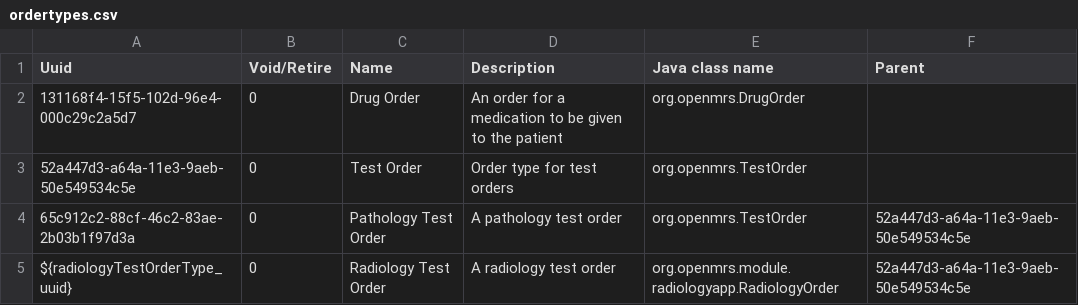
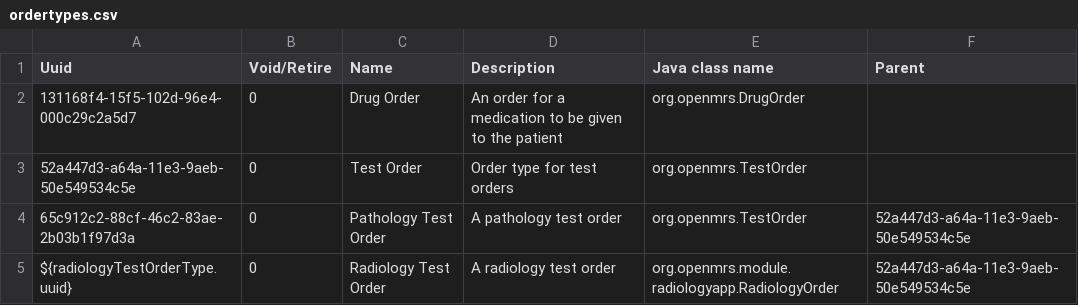
Before and after one commit to PIH/openmrs-config-spikes, a CSV file: openmrs-config-mvnparent/configuration/ordertypes/ordertypes.csv, drawn as a sheet.

```diff
--- a/openmrs-config-mvnparent/configuration/ordertypes/ordertypes.csv
+++ b/openmrs-config-mvnparent/configuration/ordertypes/ordertypes.csv
@@ -4,2 +4,2 @@ Uuid,Void/Retire,Name,Description,Java class name,Parent
 65c912c2-88cf-46c2-83ae-2b03b1f97d3a,0,Pathology Test Order,A pathology test order,org.openmrs.TestOrder,52a447d3-a64a-11e3-9aeb-50e549534c5e
-${radiologyTestOrderType_uuid},0,Radiology Test Order,A radiology test order,org.openmrs.module.radiologyapp.RadiologyOrder,52a447d3-a64a-11e3-9aeb-50e549534c5e
+${radiologyTestOrderType.uuid},0,Radiology Test Order,A radiology test order,org.openmrs.module.radiologyapp.RadiologyOrder,52a447d3-a64a-11e3-9aeb-50e549534c5e
```
Also changed, not shown: 15 other files.
